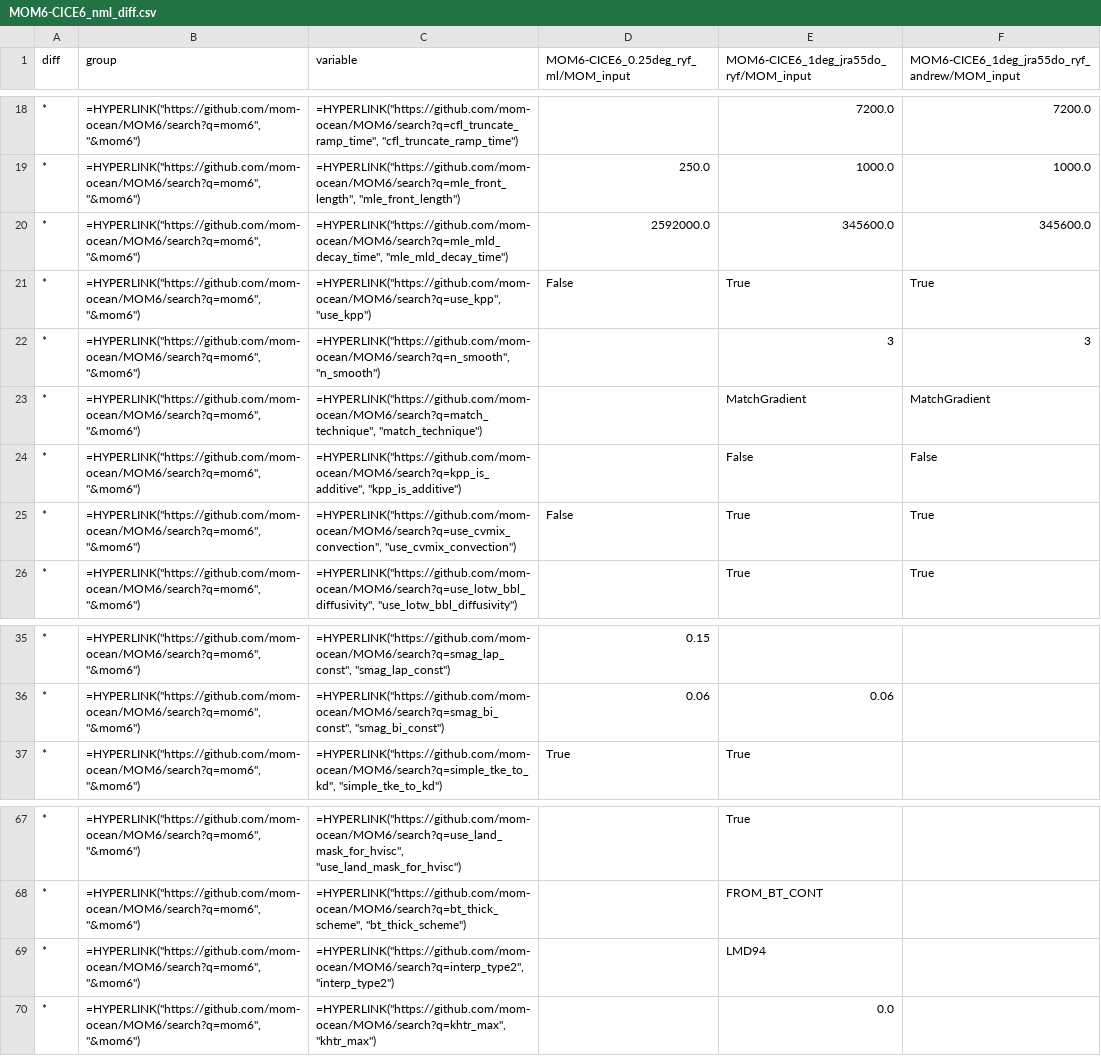
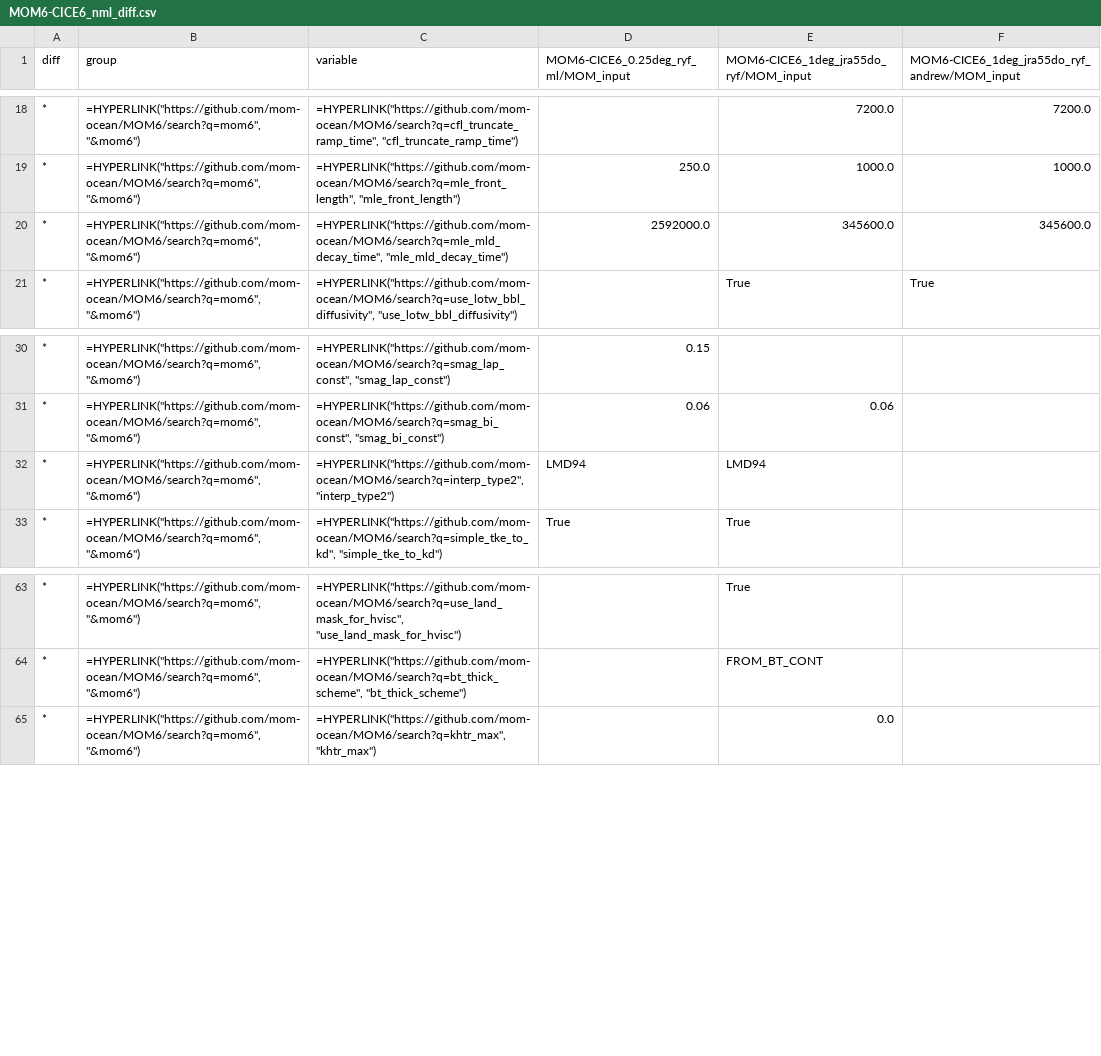
Before and after one commit to minghangli-uni/access-om3-config-ml, a CSV file: reorder_tables/MOM_input/MOM6-CICE6_0.25deg-1deg-1deg-AK_reorder/MOM6-CICE6_nml_diff.csv, drawn as a sheet; only a part is shown, gaps mark what is left out; removed rows and columns are numbered as before the commit, all else as after; the diff names each change by its address in the sheet, - before the commit and + after, or states it on an @@ line.

Commit message:
add comp1: panan_om4-025_mom6-cice6-0.25; comp2: mom6-cice6-0.25-1deg-1deg_ak_reorder

```diff
--- a/reorder_tables/MOM_input/MOM6-CICE6_0.25deg-1deg-1deg-AK_reorder/MOM6-CICE6_nml_diff.csv
+++ b/reorder_tables/MOM_input/MOM6-CICE6_0.25deg-1deg-1deg-AK_reorder/MOM6-CICE6_nml_diff.csv
-row 21: * | =HYPERLINK("https://github.com/mom-ocean/MOM6/search?q=mom6", "&mom6") | =HYPERLINK("https://github.com/mom-ocean/MOM6/search?q=use_kpp", "use_kpp") | False | True | True
-row 22: * | =HYPERLINK("https://github.com/mom-ocean/MOM6/search?q=mom6", "&mom6") | =HYPERLINK("https://github.com/mom-ocean/MOM6/search?q=n_smooth", "n_smooth") |  | 3 | 3
-row 23: * | =HYPERLINK("https://github.com/mom-ocean/MOM6/search?q=mom6", "&mom6") | =HYPERLINK("https://github.com/mom-ocean/MOM6/search?q=match_technique", "match_technique") |  | MatchGradient | MatchGradient
-row 24: * | =HYPERLINK("https://github.com/mom-ocean/MOM6/search?q=mom6", "&mom6") | =HYPERLINK("https://github.com/mom-ocean/MOM6/search?q=kpp_is_additive", "kpp_is_additive") |  | False | False
-row 25: * | =HYPERLINK("https://github.com/mom-ocean/MOM6/search?q=mom6", "&mom6") | =HYPERLINK("https://github.com/mom-ocean/MOM6/search?q=use_cvmix_convection", "use_cvmix_convection") | False | True | True
+row 32: * | =HYPERLINK("https://github.com/mom-ocean/MOM6/search?q=mom6", "&mom6") | =HYPERLINK("https://github.com/mom-ocean/MOM6/search?q=interp_type2", "interp_type2") | LMD94 | LMD94
-row 69: * | =HYPERLINK("https://github.com/mom-ocean/MOM6/search?q=mom6", "&mom6") | =HYPERLINK("https://github.com/mom-ocean/MOM6/search?q=interp_type2", "interp_type2") |  | LMD94
```
Also changed, not shown: reorder_tables/MOM_input/MOM6-CICE6_0.25deg-1deg-1deg-AK_reorder/MOM6-CICE6_nml.csv, reorder_tables/MOM_input/panan-om4_025-MOM6-CICE6_0.25deg/MOM6-CICE6_nml.csv, 10 other files.
